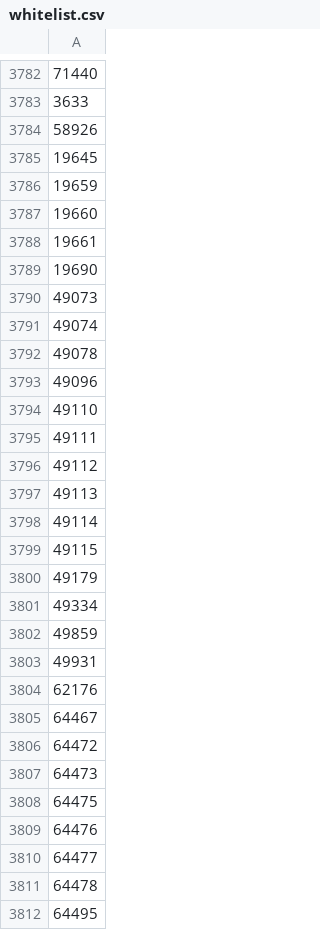
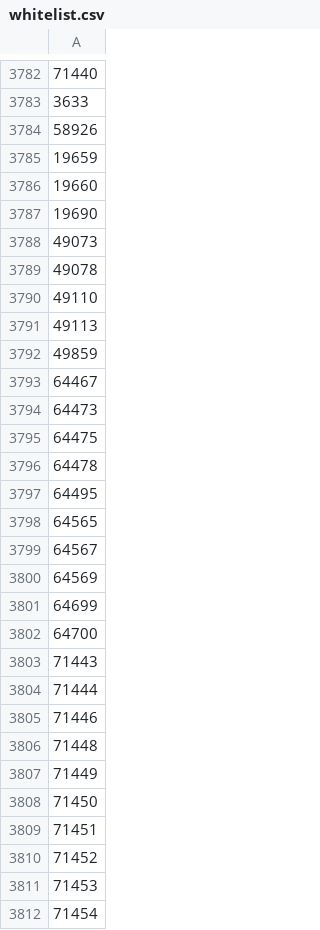
Before and after one commit to DR-Innovation/Harvester-Bonanza, a CSV file: configurations/whitelist.csv, drawn as a sheet; only a part is shown, gaps mark what is left out; the shorter side is filled out with more unchanged rows; the diff covers the shown part only; the diff names each change by its address in the sheet, - before the commit and + after, or states it on an @@ line.

Commit message:
Update whitelist.csv

```diff
--- a/configurations/whitelist.csv
+++ b/configurations/whitelist.csv
-row 3785: 19645
-row 3788: 19661
-row 3791: 49074
-row 3793: 49096
-row 3795: 49111
-row 3796: 49112
-row 3798: 49114
-row 3799: 49115
-row 3800: 49179
-row 3801: 49334
-row 3803: 49931
-row 3804: 62176
-row 3806: 64472
-row 3809: 64476
-row 3810: 64477
```
Also changed, not shown: 10 removed rows elsewhere in this file.
